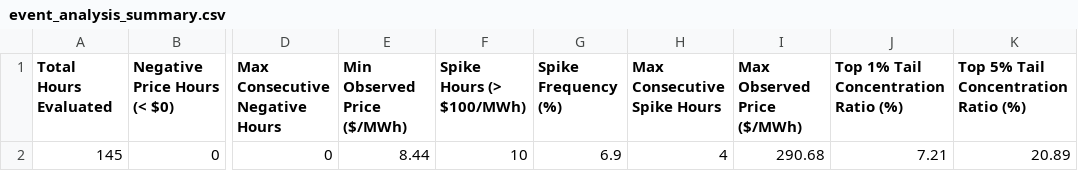
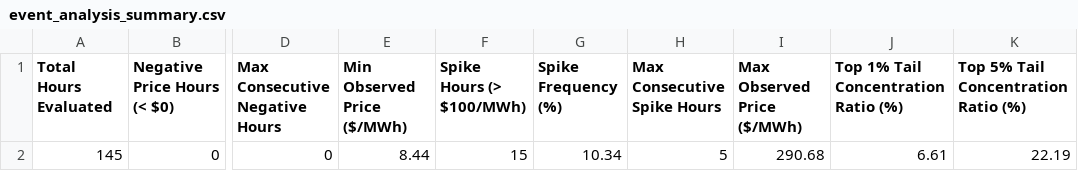
Before and after one commit to sebastiankloder-web/ercot-power-risk-analytics, a CSV file: results/tables/event_analysis_summary.csv, drawn as a sheet; only a part is shown, gaps mark what is left out; the diff names each change by its address in the sheet, - before the commit and + after, or states it on an @@ line.

```diff
--- a/results/tables/event_analysis_summary.csv
+++ b/results/tables/event_analysis_summary.csv
-F2 (Spike Hours (> $100/MWh)): 10
+F2 (Spike Hours (> $100/MWh)): 15
-G2 (Spike Frequency (%)): 6.9
+G2 (Spike Frequency (%)): 10.34
-H2 (Max Consecutive Spike Hours): 4
+H2 (Max Consecutive Spike Hours): 5
-J2: 7.21
+J2: 6.61
-K2: 20.89
+K2: 22.19
```
Also changed, not shown: data/processed/hourly_prices.csv, data/raw/ercot_rtm_real.csv, 6 other files.
